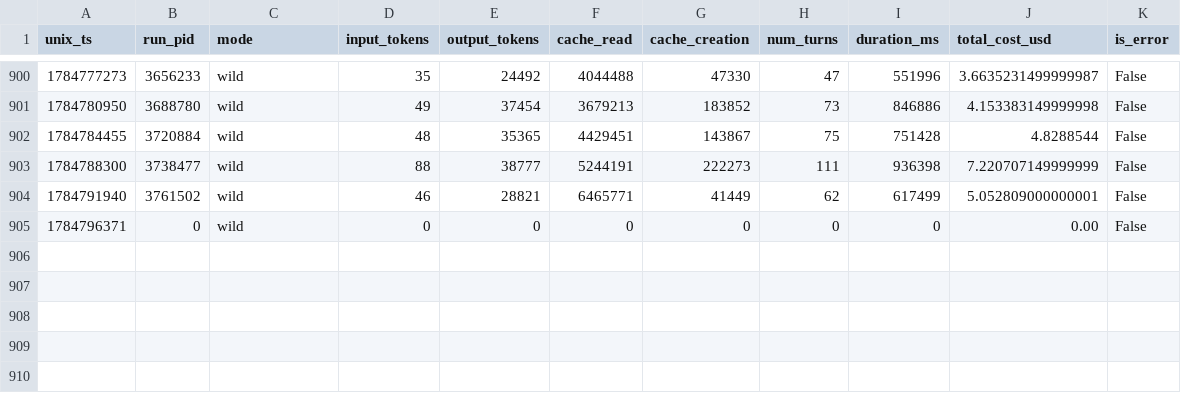
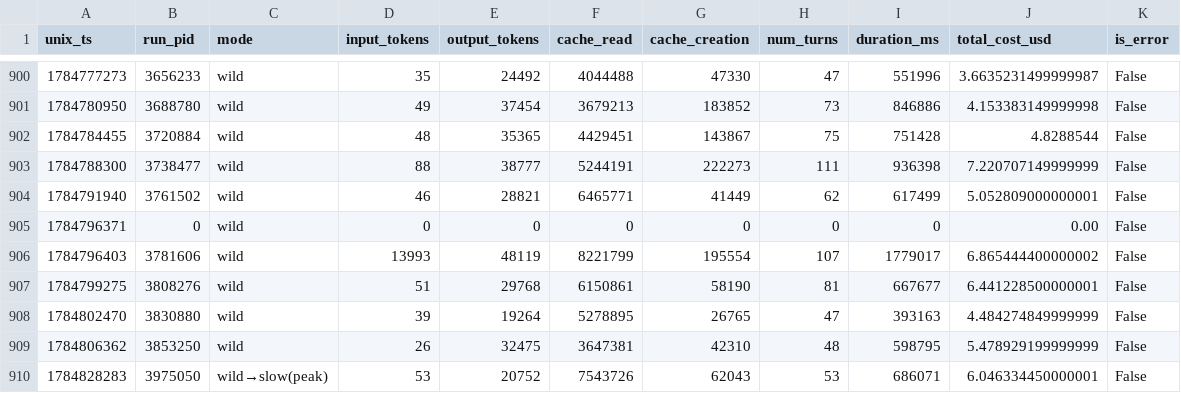
Before and after one commit to Chatforest/chatforest.com, a TSV file: TOKENLOG.tsv, drawn as a sheet; only a part is shown, gaps mark what is left out; the diff names each change by its address in the sheet, - before the commit and + after, or states it on an @@ line.

```diff
--- a/TOKENLOG.tsv
+++ b/TOKENLOG.tsv
+row 906: 1784796403 | 3781606 | wild | 13993 | 48119 | 8221799 | 195554 | 107 | 1779017 | 6.865444400000002 | False
+row 907: 1784799275 | 3808276 | wild | 51 | 29768 | 6150861 | 58190 | 81 | 667677 | 6.441228500000001 | False
+row 908: 1784802470 | 3830880 | wild | 39 | 19264 | 5278895 | 26765 | 47 | 393163 | 4.484274849999999 | False
+row 909: 1784806362 | 3853250 | wild | 26 | 32475 | 3647381 | 42310 | 48 | 598795 | 5.478929199999999 | False
+row 910: 1784828283 | 3975050 | wild→slow(peak) | 53 | 20752 | 7543726 | 62043 | 53 | 686071 | 6.046334450000001 | False
```
Also changed, not shown: 13 other files.
